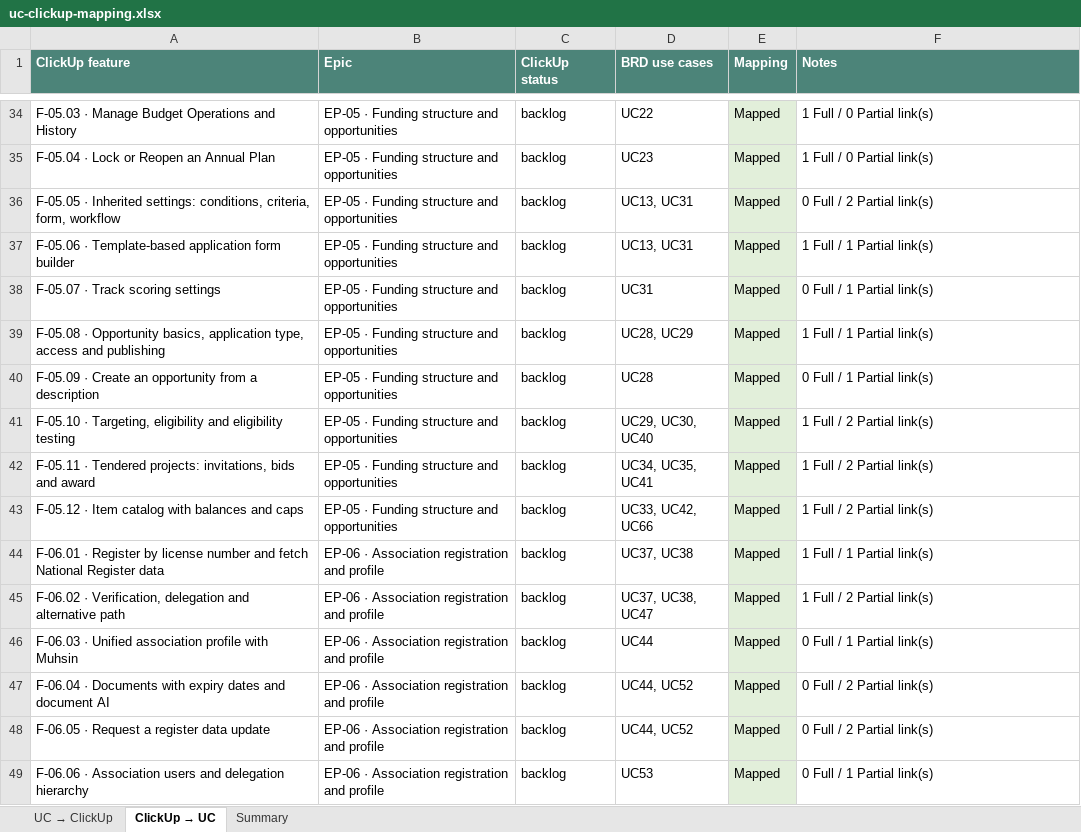
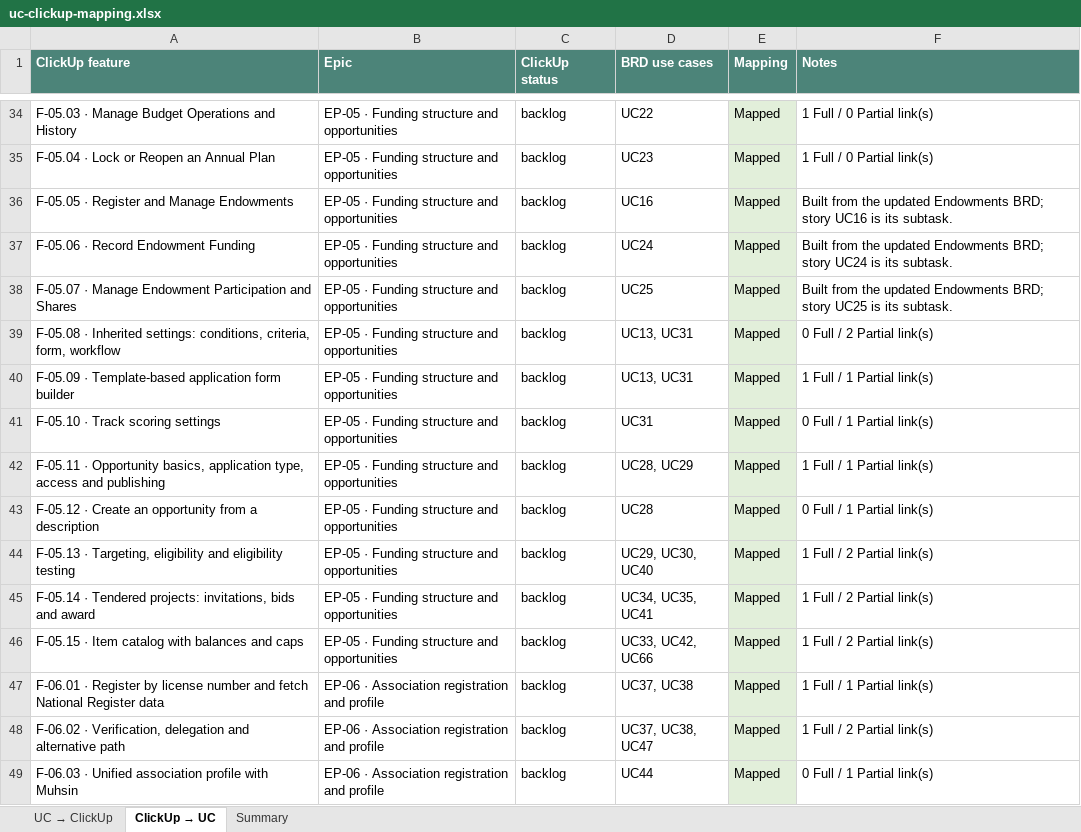
Before and after one commit to WBLcompany/FundManagementDemo, an Excel workbook: docs/business-analysis/mapping/uc-clickup-mapping.xlsx, sheet ClickUp → UC, drawn as a sheet; only a part is shown, gaps mark what is left out; the shorter side is filled out with more unchanged rows; values as stored, in another font and other column widths than the file's, no borders; addresses are those after the commit; the diff names each change by its address in the sheet, - before the commit and + after, or states it on an @@ line.

```diff
--- a/docs/business-analysis/mapping/uc-clickup-mapping.xlsx (sheet ClickUp → UC)
+++ b/docs/business-analysis/mapping/uc-clickup-mapping.xlsx (sheet ClickUp → UC)
+row 36: F-05.05 · Register and Manage Endowments | EP-05 · Funding structure and opportunities | backlog | UC16 | Mapped | Built from the updated Endowments BRD; story UC16 is its subtask.
+row 37: F-05.06 · Record Endowment Funding | EP-05 · Funding structure and opportunities | backlog | UC24 | Mapped | Built from the updated Endowments BRD; story UC24 is its subtask.
+row 38: F-05.07 · Manage Endowment Participation and Shares | EP-05 · Funding structure and opportunities | backlog | UC25 | Mapped | Built from the updated Endowments BRD; story UC25 is its subtask.
-A39 (ClickUp feature): F-05.05 · Inherited…
+A39 (ClickUp feature): F-05.08 · Inherited…
-A40 (ClickUp feature): F-05.06 · Template-based…
+A40 (ClickUp feature): F-05.09 · Template-based…
-A41 (ClickUp feature): F-05.07 · Track scoring settings
+A41 (ClickUp feature): F-05.10 · Track scoring settings
-A42 (ClickUp feature): F-05.08 · Opportunity…
+A42 (ClickUp feature): F-05.11 · Opportunity…
-A43 (ClickUp feature): F-05.09 · Create…
+A43 (ClickUp feature): F-05.12 · Create…
-A44 (ClickUp feature): F-05.10 · Targeting,…
+A44 (ClickUp feature): F-05.13 · Targeting,…
-A45 (ClickUp feature): F-05.11 · Tendered…
+A45 (ClickUp feature): F-05.14 · Tendered…
-A46 (ClickUp feature): F-05.12 · Item catalog with balances and caps
+A46 (ClickUp feature): F-05.15 · Item catalog with balances and caps
```
Also changed, not shown: sheet UC → ClickUp, sheet Summary, 2 other files.
